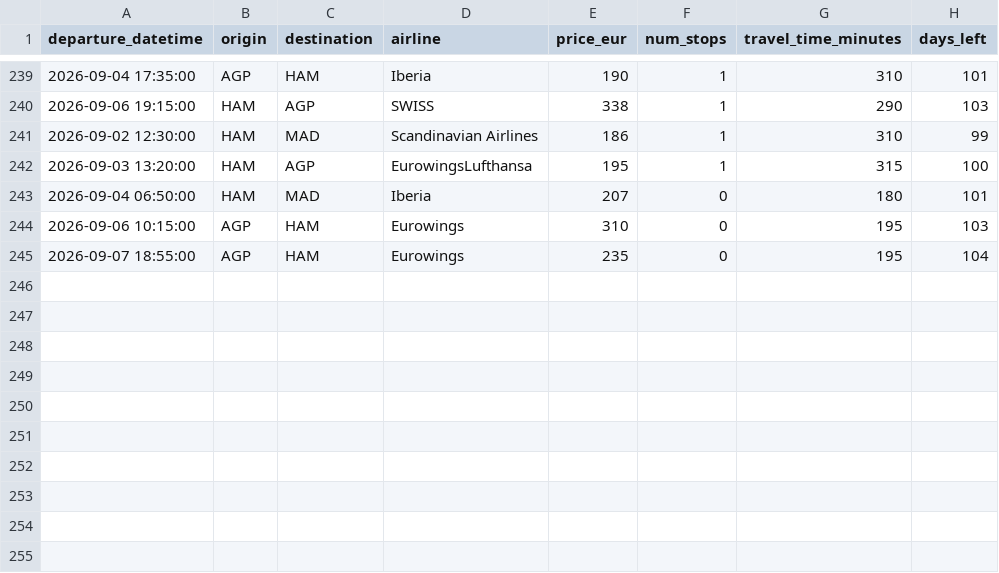
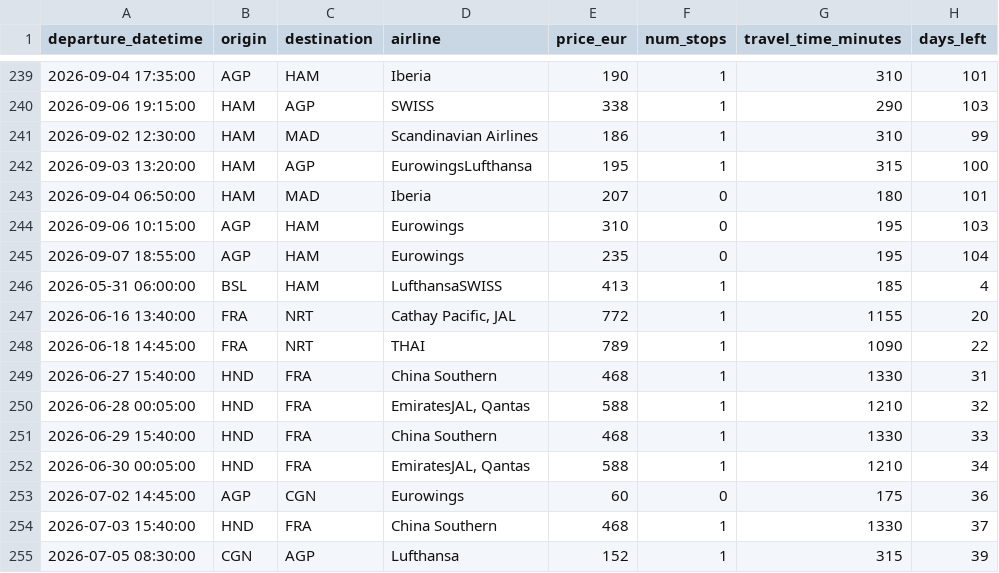
Before and after one commit to pilaarfdeez/Seguidor_vuelos, a CSV file: data/results/raw/preview.csv, drawn as a sheet; only a part is shown, gaps mark what is left out; the diff names each change by its address in the sheet, - before the commit and + after, or states it on an @@ line.

```diff
--- a/data/results/raw/preview.csv
+++ b/data/results/raw/preview.csv
+row 246: 2026-05-31 06:00:00 | BSL | HAM | LufthansaSWISS | 413 | 1 | 185 | 4
+row 247: 2026-06-16 13:40:00 | FRA | NRT | Cathay Pacific, JAL | 772 | 1 | 1155 | 20
+row 248: 2026-06-18 14:45:00 | FRA | NRT | THAI | 789 | 1 | 1090 | 22
+row 249: 2026-06-27 15:40:00 | HND | FRA | China Southern | 468 | 1 | 1330 | 31
+row 250: 2026-06-28 00:05:00 | HND | FRA | EmiratesJAL, Qantas | 588 | 1 | 1210 | 32
+row 251: 2026-06-29 15:40:00 | HND | FRA | China Southern | 468 | 1 | 1330 | 33
+row 252: 2026-06-30 00:05:00 | HND | FRA | EmiratesJAL, Qantas | 588 | 1 | 1210 | 34
+row 253: 2026-07-02 14:45:00 | AGP | CGN | Eurowings | 60 | 0 | 175 | 36
+row 254: 2026-07-03 15:40:00 | HND | FRA | China Southern | 468 | 1 | 1330 | 37
+row 255: 2026-07-05 08:30:00 | CGN | AGP | Lufthansa | 152 | 1 | 315 | 39
```
Also changed, not shown: 2 other files.
